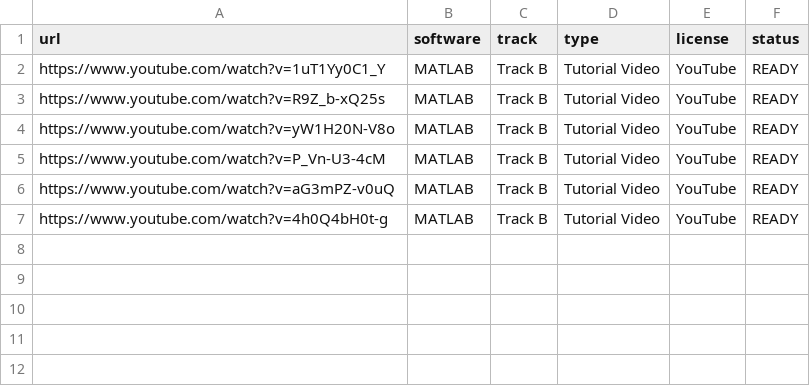
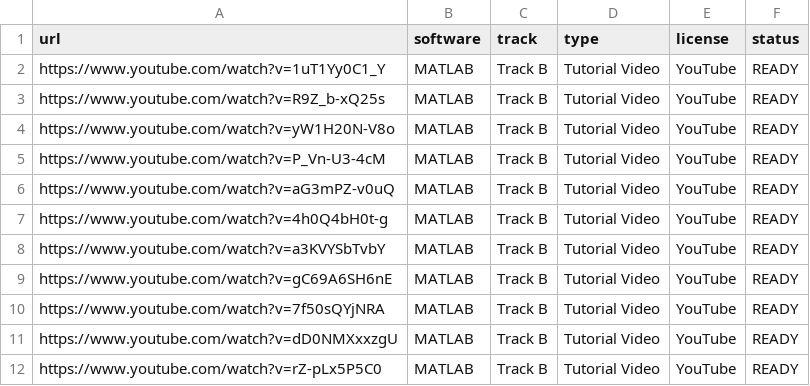
Before and after one commit to bruhpika/ChemEng_finetuning, a CSV file: data/raw/sources_matlab.csv, drawn as a sheet.

```diff
--- a/data/raw/sources_matlab.csv
+++ b/data/raw/sources_matlab.csv
@@ -7 +7,6 @@ https://www.youtube.com/watch?v=aG3mPZ-v0uQ,MATLAB,Track B,Tutorial Video,YouTub
 https://www.youtube.com/watch?v=4h0Q4bH0t-g,MATLAB,Track B,Tutorial Video,YouTube,READY
+https://www.youtube.com/watch?v=a3KVYSbTvbY,MATLAB,Track B,Tutorial Video,YouTube,READY
+https://www.youtube.com/watch?v=gC69A6SH6nE,MATLAB,Track B,Tutorial Video,YouTube,READY
+https://www.youtube.com/watch?v=7f50sQYjNRA,MATLAB,Track B,Tutorial Video,YouTube,READY
+https://www.youtube.com/watch?v=dD0NMXxxzgU,MATLAB,Track B,Tutorial Video,YouTube,READY
+https://www.youtube.com/watch?v=rZ-pLx5P5C0,MATLAB,Track B,Tutorial Video,YouTube,READY
```
Also changed, not shown: data/processed/track_b/video_log.csv, data/raw/sources_dwsim.csv, 3 other files.
